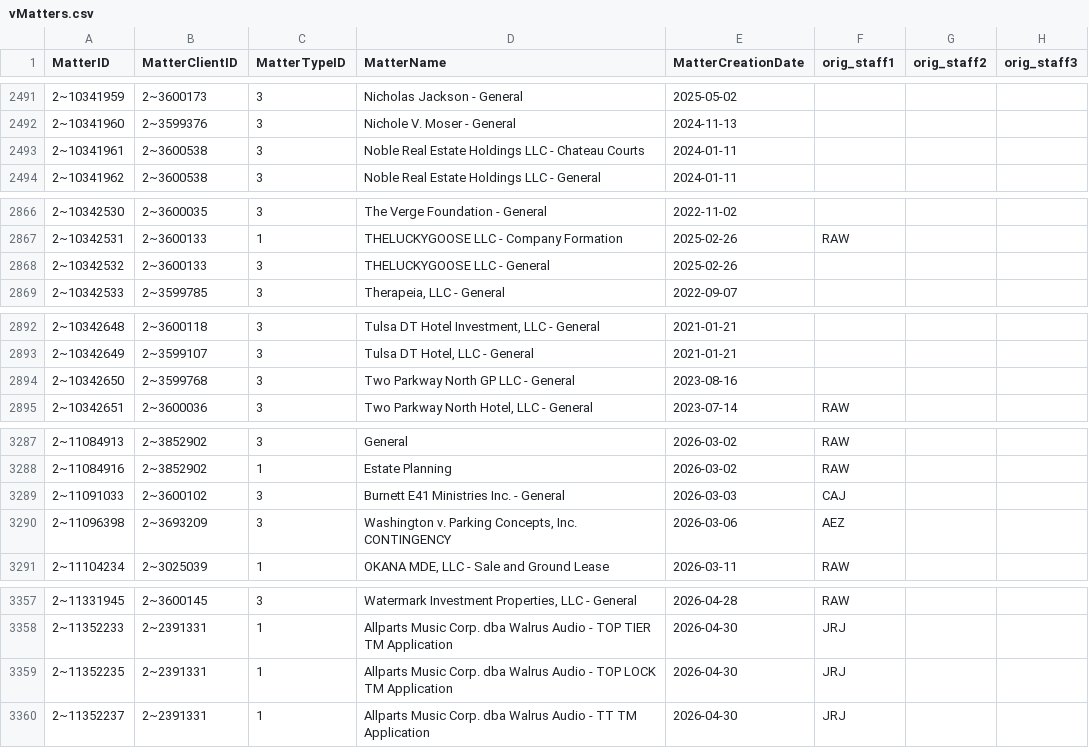
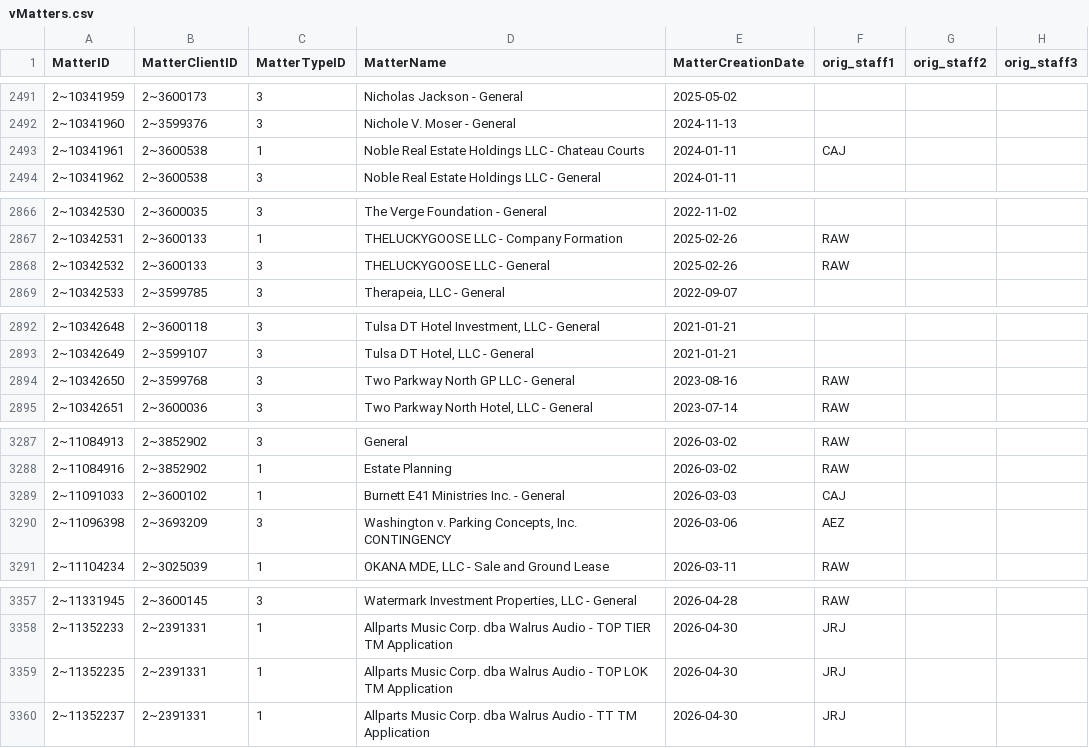
Before and after one commit to dhernandez-coding/gdp-dashboard, a CSV file: data/vMatters.csv, drawn as a sheet; only a part is shown, gaps mark what is left out.

```diff
--- a/data/vMatters.csv
+++ b/data/vMatters.csv
@@ -2492,3 +2492,3 @@
 "2~10341960","2~3599376","3","Nichole V. Moser - General","2024-11-13","","",""
-"2~10341961","2~3600538","3","Noble Real Estate Holdings LLC - Chateau Courts","2024-01-11","","",""
+"2~10341961","2~3600538","1","Noble Real Estate Holdings LLC - Chateau Courts","2024-01-11","CAJ","",""
 "2~10341962","2~3600538","3","Noble Real Estate Holdings LLC - General","2024-01-11","","",""
@@ -2867,3 +2867,3 @@
 "2~10342531","2~3600133","1","THELUCKYGOOSE LLC - Company Formation","2025-02-26","RAW","",""
-"2~10342532","2~3600133","3","THELUCKYGOOSE LLC - General","2025-02-26","","",""
+"2~10342532","2~3600133","3","THELUCKYGOOSE LLC - General","2025-02-26","RAW","",""
 "2~10342533","2~3599785","3","Therapeia, LLC - General","2022-09-07","","",""
@@ -2893,3 +2893,3 @@
 "2~10342649","2~3599107","3","Tulsa DT Hotel, LLC - General","2021-01-21","","",""
-"2~10342650","2~3599768","3","Two Parkway North GP LLC - General","2023-08-16","","",""
+"2~10342650","2~3599768","3","Two Parkway North GP LLC - General","2023-08-16","RAW","",""
 "2~10342651","2~3600036","3","Two Parkway North Hotel, LLC - General","2023-07-14","RAW","",""
@@ -3288,3 +3288,3 @@
 "2~11084916","2~3852902","1","Estate Planning","2026-03-02","RAW","",""
-"2~11091033","2~3600102","3","Burnett E41 Ministries Inc. - General","2026-03-03","CAJ","",""
+"2~11091033","2~3600102","1","Burnett E41 Ministries Inc. - General","2026-03-03","CAJ","",""
 "2~11096398","2~3693209","3","Washington v. Parking Concepts, Inc. CONTINGENCY","2026-03-06","AEZ","",""
@@ -3358,3 +3358,3 @@
 "2~11352233","2~2391331","1","Allparts Music Corp. dba Walrus Audio - TOP TIER TM Application","2026-04-30","JRJ","",""
-"2~11352235","2~2391331","1","Allparts Music Corp. dba Walrus Audio - TOP LOCK TM Application","2026-04-30","JRJ","",""
+"2~11352235","2~2391331","1","Allparts Music Corp. dba Walrus Audio - TOP LOK TM Application","2026-04-30","JRJ","",""
 "2~11352237","2~2391331","1","Allparts Music Corp. dba Walrus Audio - TT TM Application","2026-04-30","JRJ","",""
```
Also changed, not shown: data/RevShareNewLogic.csv, data/vwFlatMatters.csv, 5 other files.
